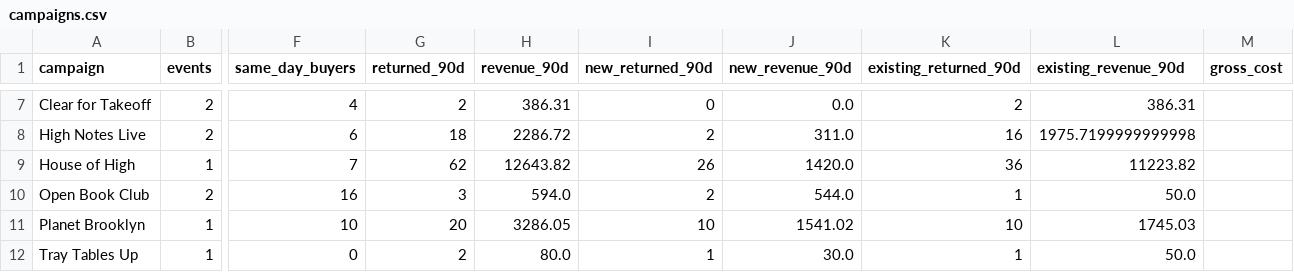
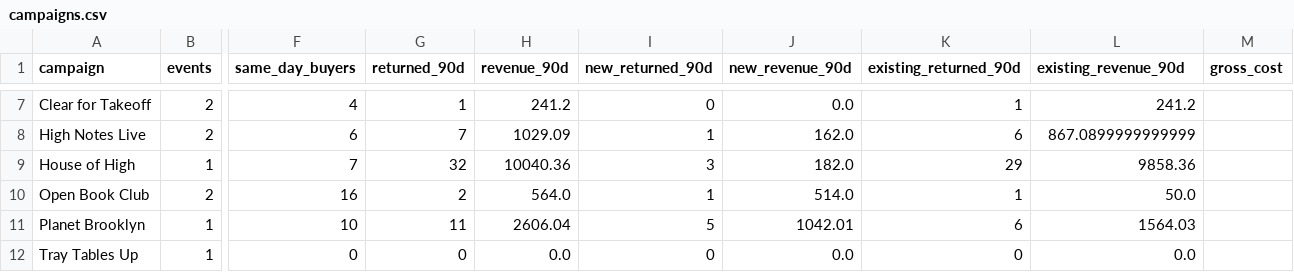
Before and after one commit to kaleogrant-tta/Cerebral, a CSV file: Cerebral/config/audience_snapshot/campaigns.csv, drawn as a sheet; only a part is shown, gaps mark what is left out; the diff covers the shown part only; the diff names each change by its address in the sheet, - before the commit and + after, or states it on an @@ line.

```diff
--- a/Cerebral/config/audience_snapshot/campaigns.csv
+++ b/Cerebral/config/audience_snapshot/campaigns.csv
-G7 (returned_90d): 2
+G7 (returned_90d): 1
-H7 (revenue_90d): 386.31
+H7 (revenue_90d): 241.2
-K7 (existing_returned_90d): 2
+K7 (existing_returned_90d): 1
-L7 (existing_revenue_90d): 386.31
+L7 (existing_revenue_90d): 241.2
-G8 (returned_90d): 18
+G8 (returned_90d): 7
-H8 (revenue_90d): 2286.72
+H8 (revenue_90d): 1029.09
-I8 (new_returned_90d): 2
+I8 (new_returned_90d): 1
-J8 (new_revenue_90d): 311.0
+J8 (new_revenue_90d): 162.0
-K8 (existing_returned_90d): 16
+K8 (existing_returned_90d): 6
-L8 (existing_revenue_90d): 1975.7199999999998
+L8 (existing_revenue_90d): 867.0899999999999
-G9 (returned_90d): 62
+G9 (returned_90d): 32
-H9 (revenue_90d): 12643.82
+H9 (revenue_90d): 10040.36
-I9 (new_returned_90d): 26
+I9 (new_returned_90d): 3
-J9 (new_revenue_90d): 1420.0
+J9 (new_revenue_90d): 182.0
-K9 (existing_returned_90d): 36
+K9 (existing_returned_90d): 29
-L9 (existing_revenue_90d): 11223.82
+L9 (existing_revenue_90d): 9858.36
-G10 (returned_90d): 3
+G10 (returned_90d): 2
-H10 (revenue_90d): 594.0
+H10 (revenue_90d): 564.0
-I10 (new_returned_90d): 2
+I10 (new_returned_90d): 1
-J10 (new_revenue_90d): 544.0
+J10 (new_revenue_90d): 514.0
-G11 (returned_90d): 20
+G11 (returned_90d): 11
-H11 (revenue_90d): 3286.05
+H11 (revenue_90d): 2606.04
-I11 (new_returned_90d): 10
+I11 (new_returned_90d): 5
-J11 (new_revenue_90d): 1541.02
+J11 (new_revenue_90d): 1042.01
-K11 (existing_returned_90d): 10
+K11 (existing_returned_90d): 6
-L11 (existing_revenue_90d): 1745.03
+L11 (existing_revenue_90d): 1564.03
-G12 (returned_90d): 2
+G12 (returned_90d): 0
-H12 (revenue_90d): 80.0
+H12 (revenue_90d): 0.0
-I12 (new_returned_90d): 1
+I12 (new_returned_90d): 0
-J12 (new_revenue_90d): 30.0
+J12 (new_revenue_90d): 0.0
-K12 (existing_returned_90d): 1
+K12 (existing_returned_90d): 0
-L12 (existing_revenue_90d): 50.0
+L12 (existing_revenue_90d): 0.0
```
Also changed, not shown: 36 edited cells elsewhere in this file, Cerebral/config/audience_snapshot/cohorts.csv, Cerebral/config/audience_snapshot/meta.csv, 2 other files.
